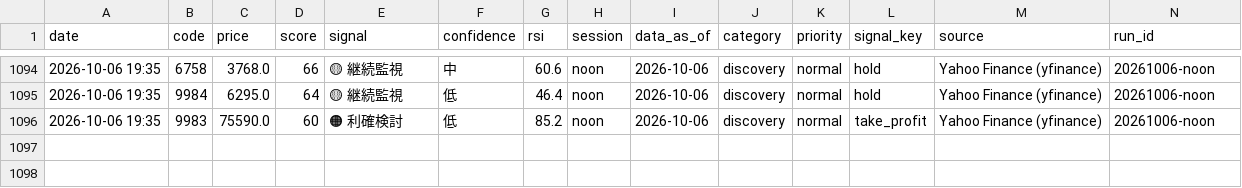
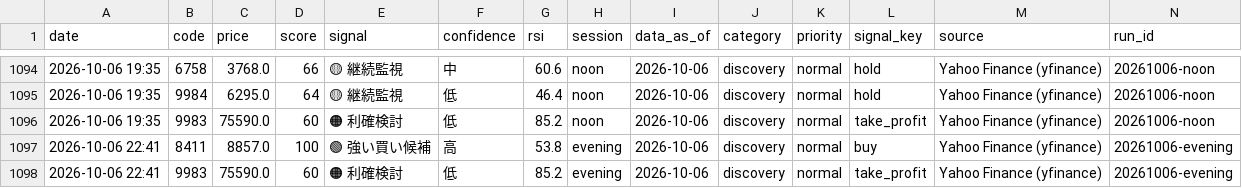
Before and after one commit to yori1203/japan-stock-monitor, a CSV file: signals.csv, drawn as a sheet; only a part is shown, gaps mark what is left out.

```diff
--- a/signals.csv
+++ b/signals.csv
@@ -1096 +1096,3 @@ date,code,price,score,signal,confidence,rsi,session,data_as_of,category,priority
 2026-10-06 19:35,9983,75590.0,60,🟠 利確検討,低,85.2,noon,2026-10-06,discovery,normal,take_profit,Yahoo Finance (yfinance),20261006-noon
+2026-10-06 22:41,8411,8857.0,100,🟢 強い買い候補,高,53.8,evening,2026-10-06,discovery,normal,buy,Yahoo Finance (yfinance),20261006-evening
+2026-10-06 22:41,9983,75590.0,60,🟠 利確検討,低,85.2,evening,2026-10-06,discovery,normal,take_profit,Yahoo Finance (yfinance),20261006-evening
```
Also changed, not shown: 2 other files.
